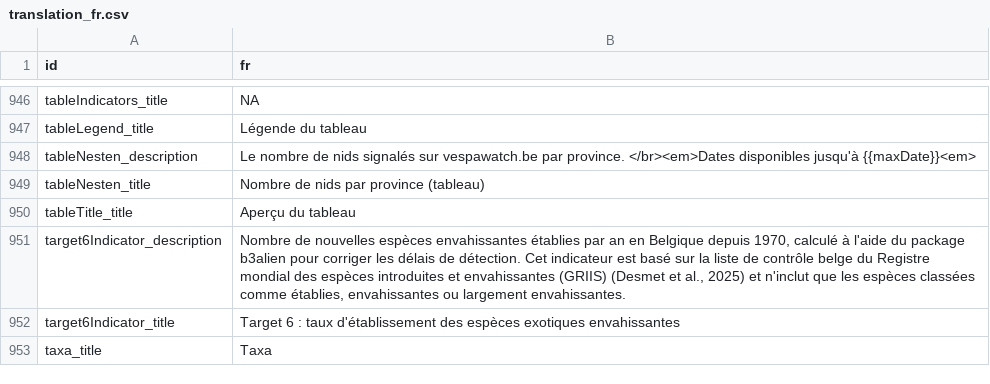
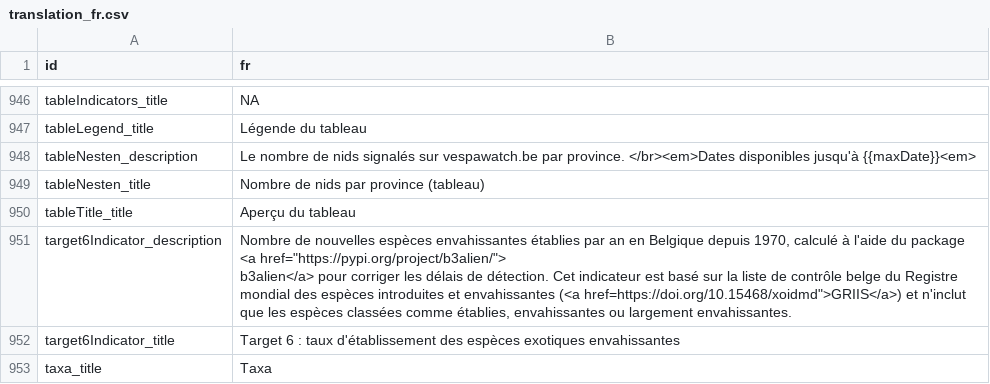
Before and after one commit to inbo/aspbo, a CSV file: data/output/UAT_direct/translations/translation_fr.csv, drawn as a sheet; only a part is shown, gaps mark what is left out.

Commit message:
[AUTO]processed translations
Files changed:
M	data/output/UAT_direct/translations/translation_en.csv
M	data/output/UAT_direct/translations/translation_fr.csv
M	data/output/UAT_direct/translations/translation_nl.csv

```diff
--- a/data/output/UAT_direct/translations/translation_fr.csv
+++ b/data/output/UAT_direct/translations/translation_fr.csv
@@ -1044,3 +1044,4 @@ tableNesten_title,Nombre de nids par province (tableau)
 tableTitle_title,Aperçu du tableau
-target6Indicator_description,"Nombre de nouvelles espèces envahissantes établies par an en Belgique depuis 1970, calculé à l'aide du package b3alien pour corriger les délais de détection. Cet indicateur est basé sur la liste de contrôle belge du Registre mondial des espèces introduites et envahissantes (GRIIS) (Desmet et al., 2025) et n'inclut que les espèces classées comme établies, envahissantes ou largement envahissantes."
+target6Indicator_description,"Nombre de nouvelles espèces envahissantes établies par an en Belgique depuis 1970, calculé à l'aide du package <a href=""https://pypi.org/project/b3alien/"">
+b3alien</a> pour corriger les délais de détection. Cet indicateur est basé sur la liste de contrôle belge du Registre mondial des espèces introduites et envahissantes (<a href=https://doi.org/10.15468/xoidmd"">GRIIS</a>) et n'inclut que les espèces classées comme établies, envahissantes ou largement envahissantes."
 target6Indicator_title,Target 6 : taux d'établissement des espèces exotiques envahissantes
```
Also changed, not shown: data/output/UAT_direct/translations/translation_en.csv, data/output/UAT_direct/translations/translation_nl.csv.
